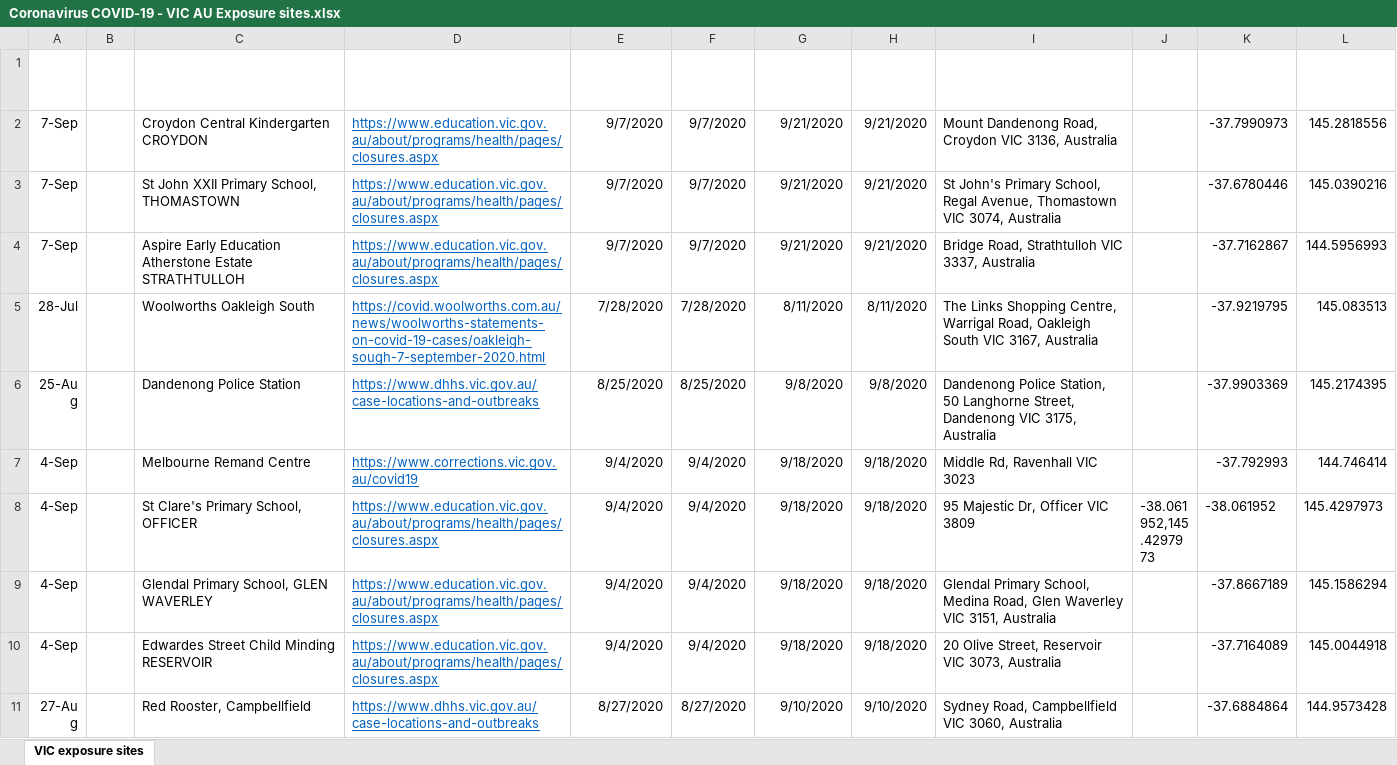
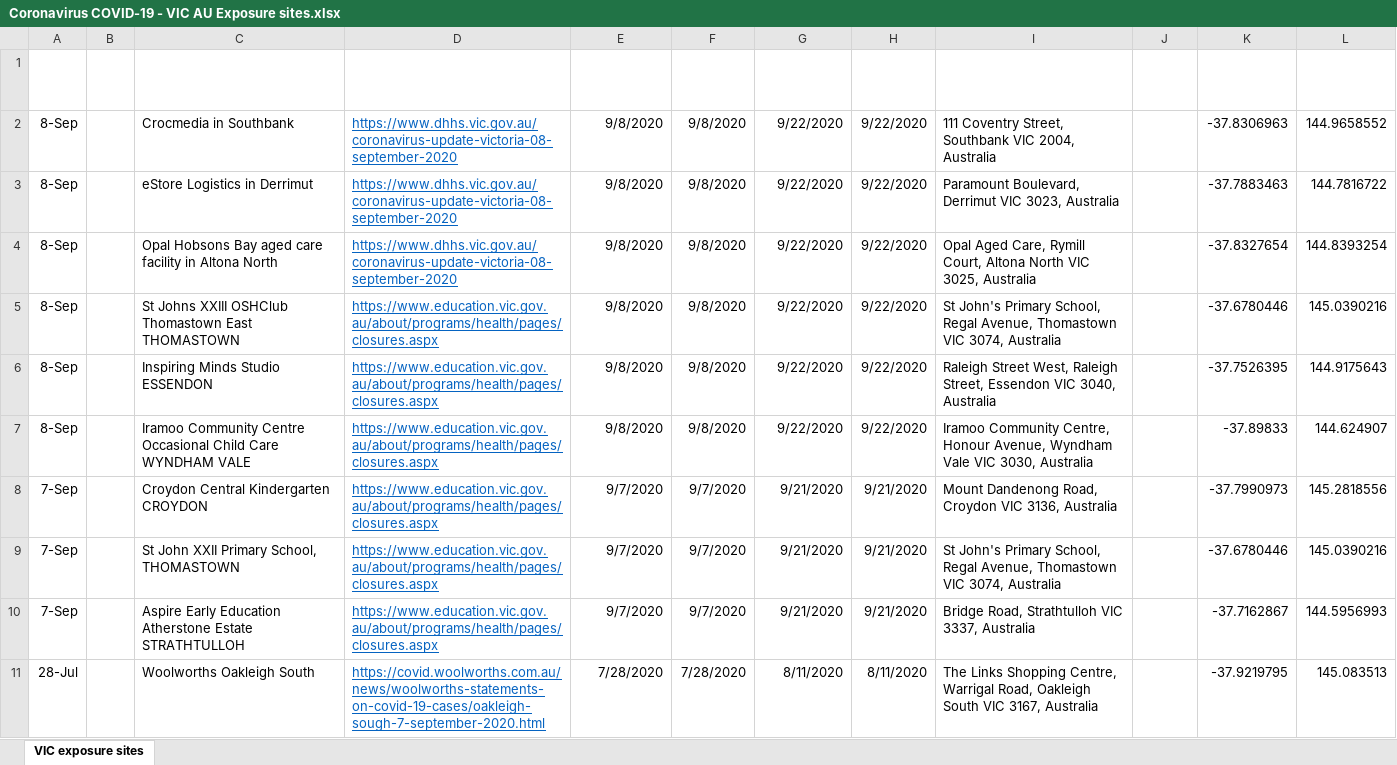
Before and after one commit to Mike-Honey/covid-19-vic-au, an Excel workbook: Coronavirus COVID-19 - VIC AU Exposure sites.xlsx, sheet VIC exposure sites, drawn as a sheet; only a part is shown; the shorter side is filled out with more unchanged rows; values as stored, in another font and other column widths than the file's, no borders; table styles not drawn; the diff names each change by its address in the sheet, - before the commit and + after, or states it on an @@ line.

```diff
--- a/Coronavirus COVID-19 - VIC AU Exposure sites.xlsx (sheet VIC exposure sites)
+++ b/Coronavirus COVID-19 - VIC AU Exposure sites.xlsx (sheet VIC exposure sites)
+row 2: 8-Sep |  | Crocmedia in Southbank | https://www.dhhs.vic.gov.au/coronavirus-update-victoria-08-september-2020 | 9/8/2020 | 9/8/2020 | 9/22/2020 | 9/22/2020 | 111 Coventry Street, Southbank VIC 2004, Australia |  | -37.8306963 | 144.9658552
+row 3: 8-Sep |  | eStore Logistics in Derrimut | https://www.dhhs.vic.gov.au/coronavirus-update-victoria-08-september-2020 | 9/8/2020 | 9/8/2020 | 9/22/2020 | 9/22/2020 | Paramount Boulevard, Derrimut VIC 3023, Australia |  | -37.7883463 | 144.7816722
+row 4: 8-Sep |  | Opal Hobsons Bay aged care facility in Altona North | https://www.dhhs.vic.gov.au/coronavirus-update-victoria-08-september-2020 | 9/8/2020 | 9/8/2020 | 9/22/2020 | 9/22/2020 | Opal Aged Care, Rymill Court, Altona North VIC 3025, Australia |  | -37.8327654 | 144.8393254
+row 5: 8-Sep |  | St Johns XXIII OSHClub Thomastown East THOMASTOWN | https://www.education.vic.gov.au/about/programs/health/pages/closures.aspx | 9/8/2020 | 9/8/2020 | 9/22/2020 | 9/22/2020 | St John's Primary School, Regal Avenue, Thomastown VIC 3074, Australia |  | -37.6780446 | 145.0390216
+row 6: 8-Sep |  | Inspiring Minds Studio ESSENDON | https://www.education.vic.gov.au/about/programs/health/pages/closures.aspx | 9/8/2020 | 9/8/2020 | 9/22/2020 | 9/22/2020 | Raleigh Street West, Raleigh Street, Essendon VIC 3040, Australia |  | -37.7526395 | 144.9175643
+row 7: 8-Sep |  | Iramoo Community Centre Occasional Child Care WYNDHAM VALE | https://www.education.vic.gov.au/about/programs/health/pages/closures.aspx | 9/8/2020 | 9/8/2020 | 9/22/2020 | 9/22/2020 | Iramoo Community Centre, Honour Avenue, Wyndham Vale VIC 3030, Australia |  | -37.89833 | 144.624907
```
Also changed, not shown: Coronavirus COVID-19 - VIC AU Exposure sites LGA.xlsx, Dep Ed Closures.xlsx, 1 other file.
